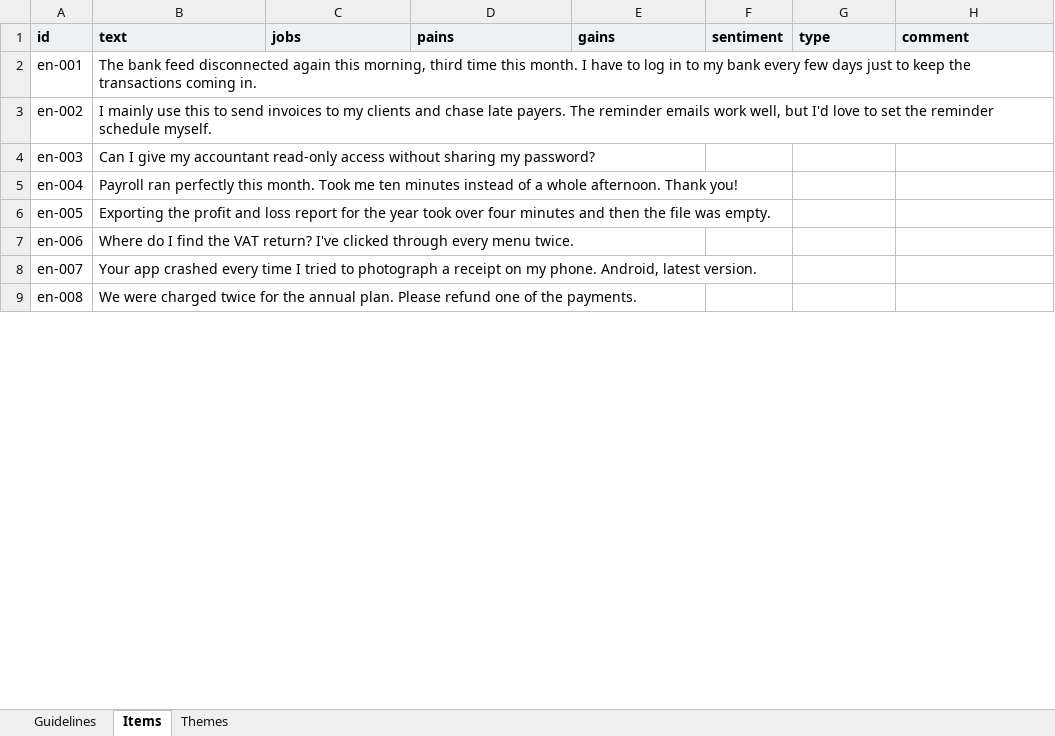
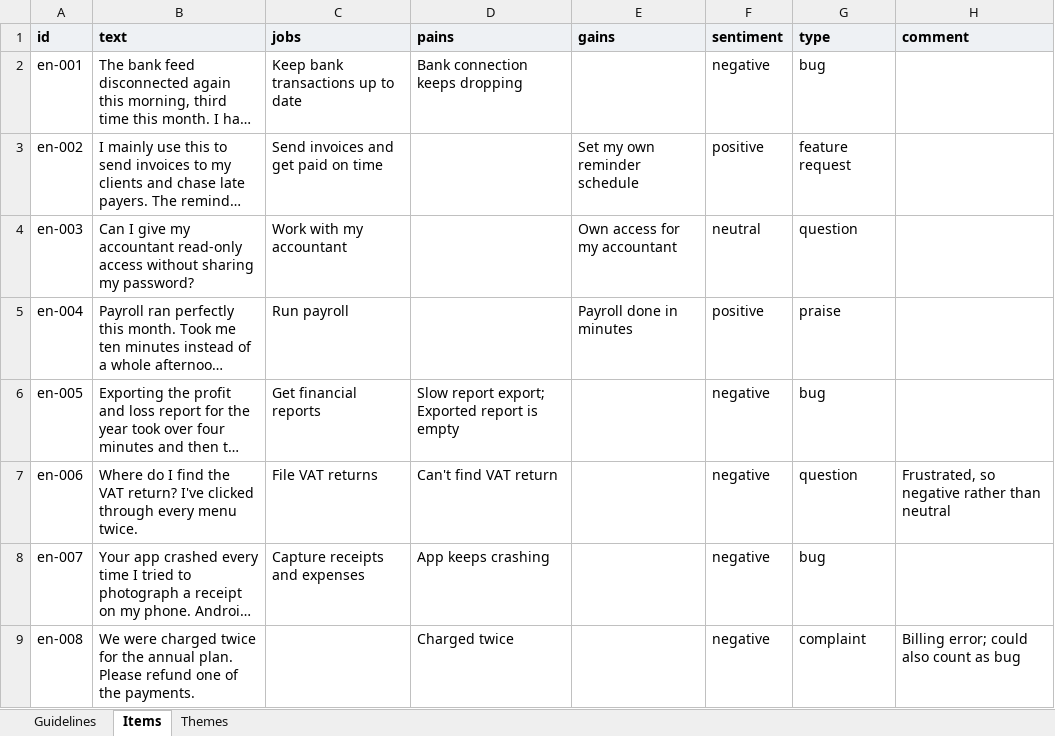
Before and after one commit to akojif/painfold, an Excel workbook: data/eval/analysis/labelling-en.xlsx, sheet Items, drawn as a sheet; only a part is shown; long unchanged cells end in …; values as stored, in another font and other column widths than the file's, no borders; the diff covers the shown part only; the diff names each change by its address in the sheet, - before the commit and + after, or states it on an @@ line.

```diff
--- a/data/eval/analysis/labelling-en.xlsx (sheet Items)
+++ b/data/eval/analysis/labelling-en.xlsx (sheet Items)
-C2 (jobs): (empty)
+C2 (jobs): Keep bank transactions up to date
-D2 (pains): (empty)
+D2 (pains): Bank connection keeps dropping
-F2 (sentiment): (empty)
+F2 (sentiment): negative
-G2 (type): (empty)
+G2 (type): bug
-C3 (jobs): (empty)
+C3 (jobs): Send invoices and get paid on time
-E3 (gains): (empty)
+E3 (gains): Set my own reminder schedule
-F3 (sentiment): (empty)
+F3 (sentiment): positive
-G3 (type): (empty)
+G3 (type): feature request
-C4 (jobs): (empty)
+C4 (jobs): Work with my accountant
-E4 (gains): (empty)
+E4 (gains): Own access for my accountant
-F4 (sentiment): (empty)
+F4 (sentiment): neutral
-G4 (type): (empty)
+G4 (type): question
-C5 (jobs): (empty)
+C5 (jobs): Run payroll
-E5 (gains): (empty)
+E5 (gains): Payroll done in minutes
-F5 (sentiment): (empty)
+F5 (sentiment): positive
-G5 (type): (empty)
+G5 (type): praise
-C6 (jobs): (empty)
+C6 (jobs): Get financial reports
-D6 (pains): (empty)
+D6 (pains): Slow report export; Exported report is empty
-F6:F9 (sentiment): (empty)
+F6:F9 (sentiment): negative
-G6 (type): (empty)
+G6 (type): bug
-C7 (jobs): (empty)
+C7 (jobs): File VAT returns
-D7 (pains): (empty)
+D7 (pains): Can't find VAT return
-G7 (type): (empty)
+G7 (type): question
-H7 (comment): (empty)
+H7 (comment): Frustrated, so negative rather than neutral
-C8 (jobs): (empty)
+C8 (jobs): Capture receipts and expenses
-D8 (pains): (empty)
+D8 (pains): App keeps crashing
-G8 (type): (empty)
+G8 (type): bug
-D9 (pains): (empty)
+D9 (pains): Charged twice
-G9 (type): (empty)
+G9 (type): complaint
-H9 (comment): (empty)
+H9 (comment): Billing error; could also count as bug
```
Also changed, not shown: 414 edited cells elsewhere in this sheet, sheet Themes, data/eval/analysis/labelling-de.xlsx, 5 other files.
